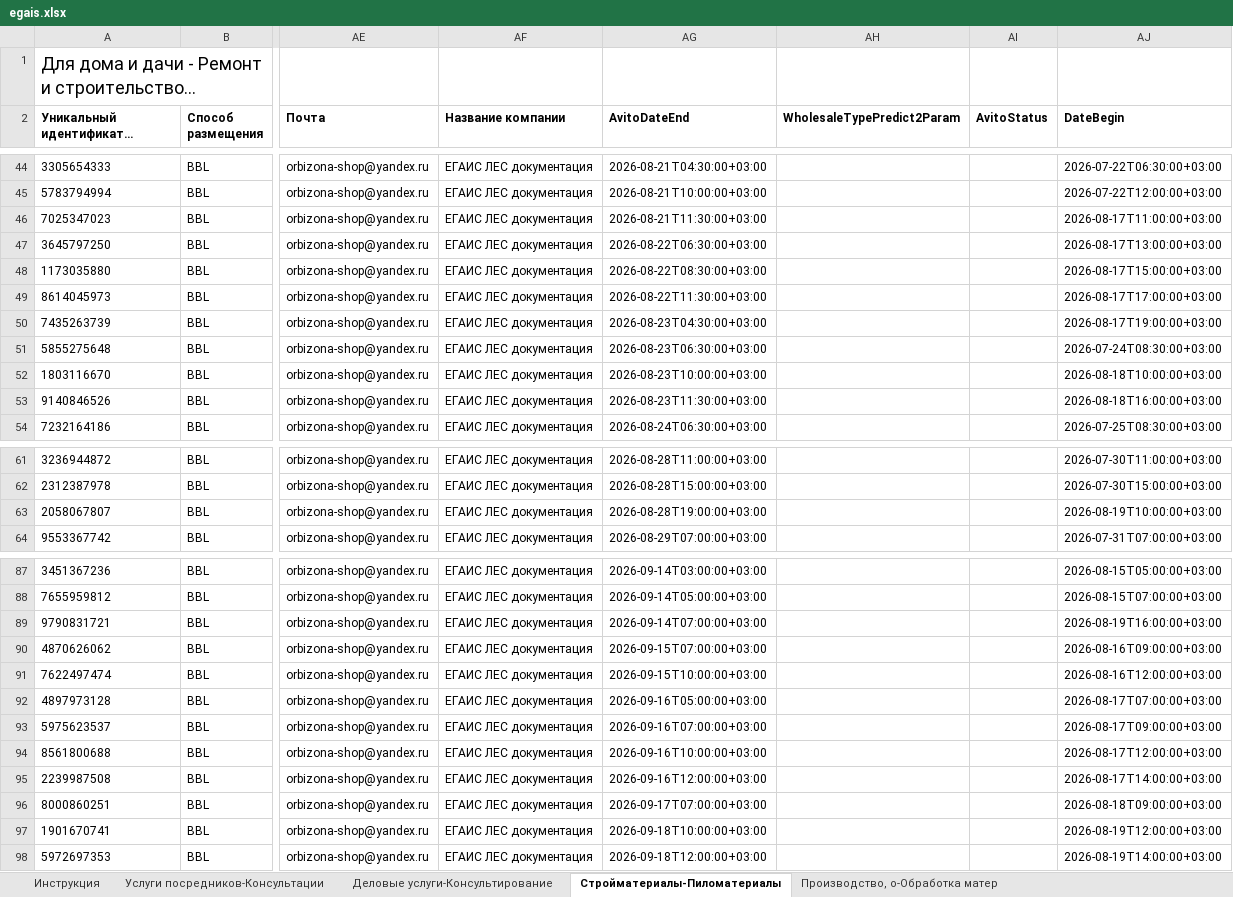
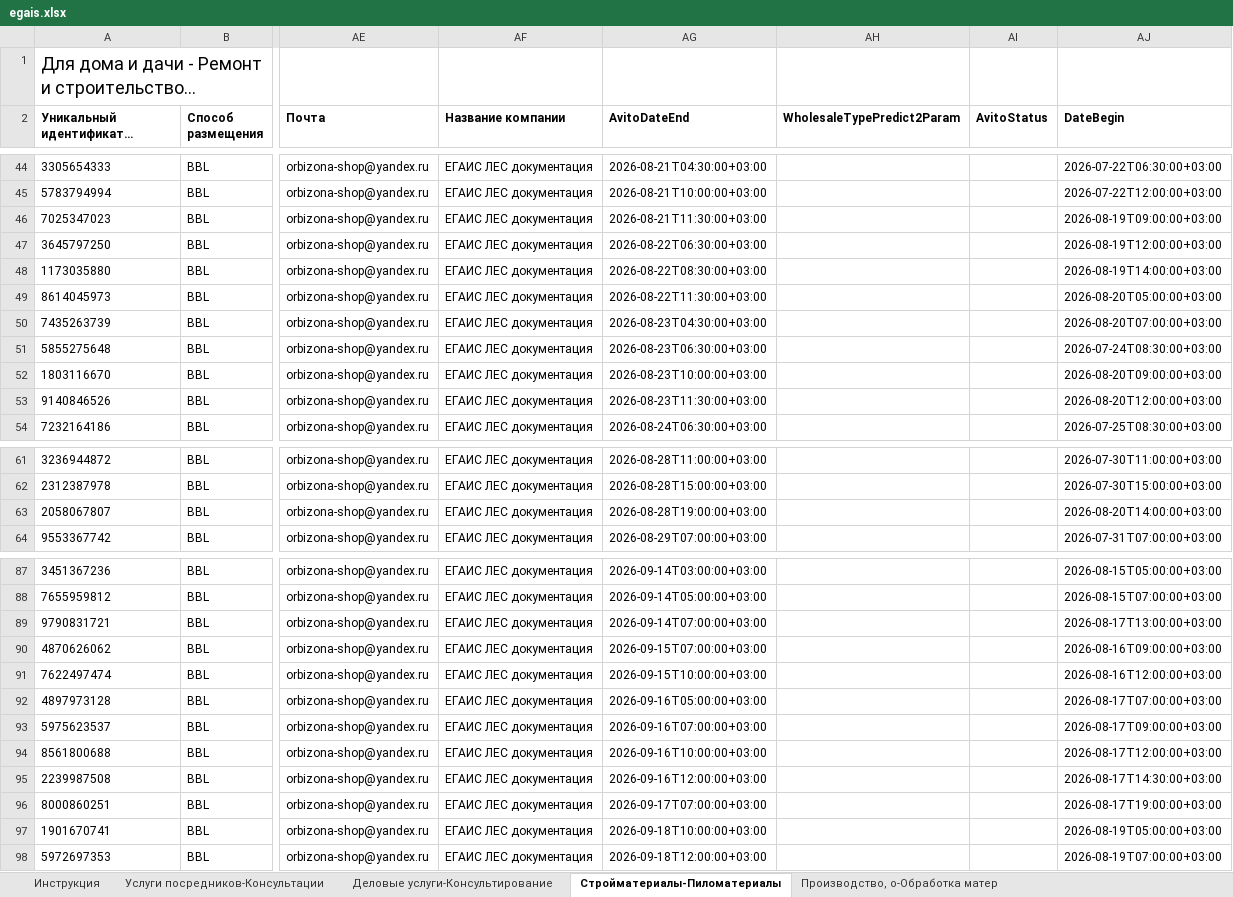
Before and after one commit to Harmageddon14/avito-feeds, an Excel workbook: egais.xlsx, sheet Стройматериалы-Пиломатериалы, drawn as a sheet; only a part is shown, gaps mark what is left out; long unchanged cells end in …; values as stored, in another font and other column widths than the file's, no borders; conditional formats not drawn; the diff names each change by its address in the sheet, - before the commit and + after, or states it on an @@ line.

Commit message:
egais: ровный порядок, 20 объяв по 5 в день 17-20.08, волна впереди, старый хвост в конце

```diff
--- a/egais.xlsx (sheet Стройматериалы-Пиломатериалы)
+++ b/egais.xlsx (sheet Стройматериалы-Пиломатериалы)
-AJ46 (DateBegin): 2026-08-17T11:00:00+03:00
+AJ46 (DateBegin): 2026-08-19T09:00:00+03:00
-AJ47 (DateBegin): 2026-08-17T13:00:00+03:00
+AJ47 (DateBegin): 2026-08-19T12:00:00+03:00
-AJ48 (DateBegin): 2026-08-17T15:00:00+03:00
+AJ48 (DateBegin): 2026-08-19T14:00:00+03:00
-AJ49 (DateBegin): 2026-08-17T17:00:00+03:00
+AJ49 (DateBegin): 2026-08-20T05:00:00+03:00
-AJ50 (DateBegin): 2026-08-17T19:00:00+03:00
+AJ50 (DateBegin): 2026-08-20T07:00:00+03:00
-AJ52 (DateBegin): 2026-08-18T10:00:00+03:00
+AJ52 (DateBegin): 2026-08-20T09:00:00+03:00
-AJ53 (DateBegin): 2026-08-18T16:00:00+03:00
+AJ53 (DateBegin): 2026-08-20T12:00:00+03:00
-AJ63 (DateBegin): 2026-08-19T10:00:00+03:00
+AJ63 (DateBegin): 2026-08-20T14:00:00+03:00
-AJ89 (DateBegin): 2026-08-19T16:00:00+03:00
+AJ89 (DateBegin): 2026-08-17T13:00:00+03:00
-AJ95 (DateBegin): 2026-08-17T14:00:00+03:00
+AJ95 (DateBegin): 2026-08-17T14:30:00+03:00
-AJ96 (DateBegin): 2026-08-18T09:00:00+03:00
+AJ96 (DateBegin): 2026-08-17T19:00:00+03:00
-AJ97 (DateBegin): 2026-08-19T12:00:00+03:00
+AJ97 (DateBegin): 2026-08-19T05:00:00+03:00
-AJ98 (DateBegin): 2026-08-19T14:00:00+03:00
+AJ98 (DateBegin): 2026-08-19T07:00:00+03:00
```
Also changed, not shown: sheet Деловые услуги-Консультирование.
